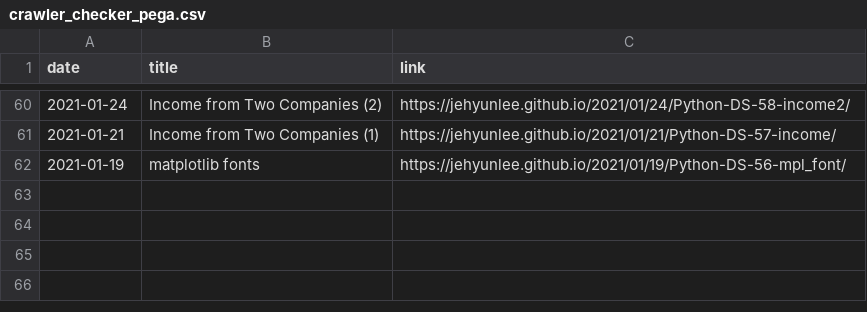
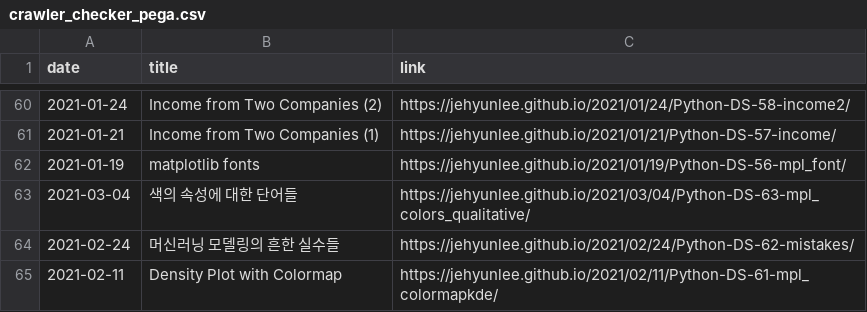
Before and after one commit to V-AIS/v-ais.github.io, a CSV file: crawler_checker_pega.csv, drawn as a sheet; only a part is shown, gaps mark what is left out.

```diff
--- a/crawler_checker_pega.csv
+++ b/crawler_checker_pega.csv
@@ -62 +62,4 @@ date,title,link
 2021-01-19,matplotlib fonts,https://jehyunlee.github.io/2021/01/19/Python-DS-56-mpl_font/
+2021-03-04,색의 속성에 대한 단어들,https://jehyunlee.github.io/2021/03/04/Python-DS-63-mpl_colors_qualitative/
+2021-02-24,머신러닝 모델링의 흔한 실수들,https://jehyunlee.github.io/2021/02/24/Python-DS-62-mistakes/
+2021-02-11,Density Plot with Colormap,https://jehyunlee.github.io/2021/02/11/Python-DS-61-mpl_colormapkde/
```
Also changed, not shown: 4 other files.
